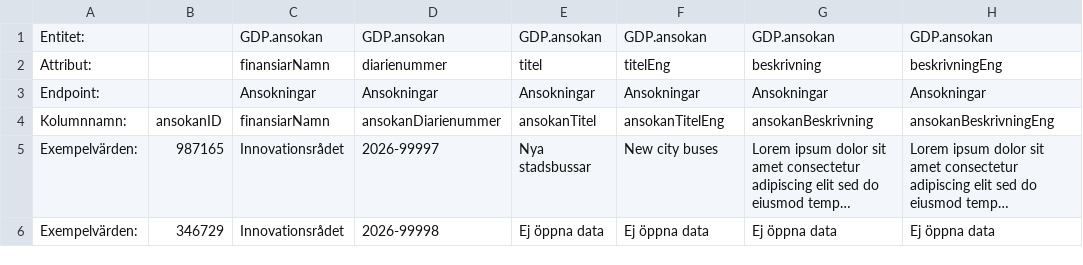
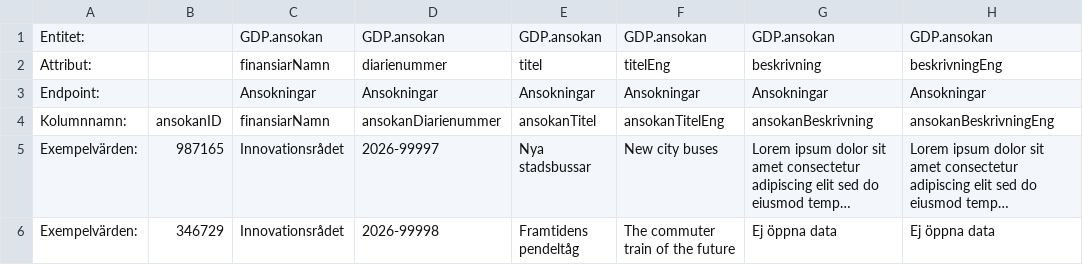
Before and after one commit to Gemensamma-data-projektet-GDP/Dokumentation, a CSV file: Specifikationer för tabellformat/1.ansokan.csv, drawn as a sheet; only a part is shown; long unchanged cells end in …; the diff names each change by its address in the sheet, - before the commit and + after, or states it on an @@ line.

Commit message:
Update 1.ansokan.csv

```diff
--- a/Specifikationer för tabellformat/1.ansokan.csv
+++ b/Specifikationer för tabellformat/1.ansokan.csv
-E6: Ej öppna data
+E6: Framtidens pendeltåg
-F6: Ej öppna data
+F6: The commuter train of the future
```
